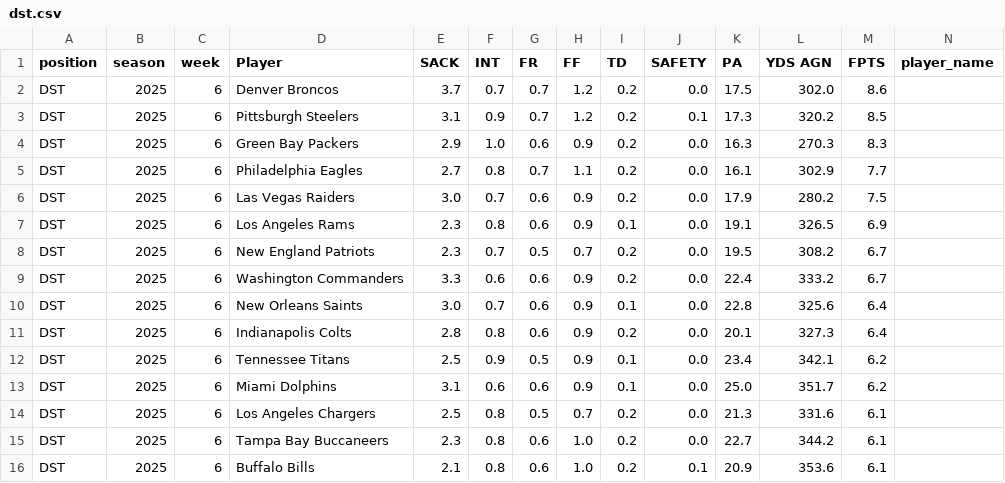
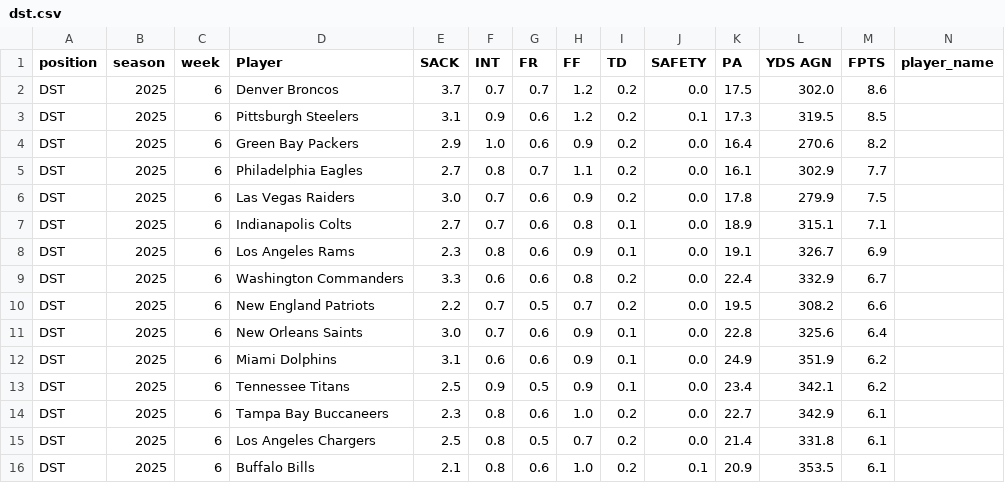
Before and after one commit to KoBeWa/fantasypros-projections, a CSV file: data/2025/week_current/dst.csv, drawn as a sheet; only a part is shown; removed rows and columns are numbered as before the commit, all else as after; rows hold the shown columns only; the diff covers the shown part only; the diff names each change by its address in the sheet, - before the commit and + after, or states it on an @@ line.

```diff
--- a/data/2025/week_current/dst.csv
+++ b/data/2025/week_current/dst.csv
-G3 (FR): 0.7
+G3 (FR): 0.6
-L3 (YDS AGN): 320.2
+L3 (YDS AGN): 319.5
-K4 (PA): 16.3
+K4 (PA): 16.4
-L4 (YDS AGN): 270.3
+L4 (YDS AGN): 270.6
-M4 (FPTS): 8.3
+M4 (FPTS): 8.2
-K6 (PA): 17.9
+K6 (PA): 17.8
-L6 (YDS AGN): 280.2
+L6 (YDS AGN): 279.9
+row 7: DST | 2025 | 6 | Indianapolis Colts | 2.7 | 0.7 | 0.6 | 0.8 | 0.1 | 0.0 | 18.9 | 315.1 | 7.1
-L8 (YDS AGN): 326.5
+L8 (YDS AGN): 326.7
-row 8: DST | 2025 | 6 | New England Patriots | 2.3 | 0.7 | 0.5 | 0.7 | 0.2 | 0.0 | 19.5 | 308.2 | 6.7
-H9 (FF): 0.9
+H9 (FF): 0.8
-L9 (YDS AGN): 333.2
+L9 (YDS AGN): 332.9
+row 10: DST | 2025 | 6 | New England Patriots | 2.2 | 0.7 | 0.5 | 0.7 | 0.2 | 0.0 | 19.5 | 308.2 | 6.6
-D12 (Player): Indianapolis Colts
+D12 (Player): Miami Dolphins
-E12 (SACK): 2.8
+E12 (SACK): 3.1
-F12 (INT): 0.8
+F12 (INT): 0.6
-I12 (TD): 0.2
+I12 (TD): 0.1
-K12 (PA): 20.1
+K12 (PA): 24.9
-L12 (YDS AGN): 327.3
+L12 (YDS AGN): 351.9
-M12 (FPTS): 6.4
+M12 (FPTS): 6.2
-D14 (Player): Miami Dolphins
+D14 (Player): Tampa Bay Buccaneers
-E14 (SACK): 3.1
+E14 (SACK): 2.3
-F14 (INT): 0.6
+F14 (INT): 0.8
-H14 (FF): 0.9
+H14 (FF): 1.0
-I14 (TD): 0.1
+I14 (TD): 0.2
-K14 (PA): 25.0
+K14 (PA): 22.7
-L14 (YDS AGN): 351.7
+L14 (YDS AGN): 342.9
-M14 (FPTS): 6.2
+M14 (FPTS): 6.1
-K15 (PA): 21.3
+K15 (PA): 21.4
-L15 (YDS AGN): 331.6
+L15 (YDS AGN): 331.8
-row 15: DST | 2025 | 6 | Tampa Bay Buccaneers | 2.3 | 0.8 | 0.6 | 1.0 | 0.2 | 0.0 | 22.7 | 344.2 | 6.1
-L16 (YDS AGN): 353.6
+L16 (YDS AGN): 353.5
```
Also changed, not shown: 1 added row, 1 removed row and 26 edited cells elsewhere in this file, data/2025/week_current/k.csv, data/2025/week_current/qb.csv, 3 other files.
